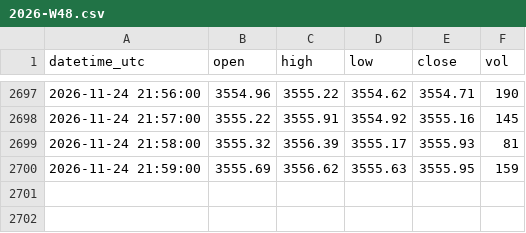
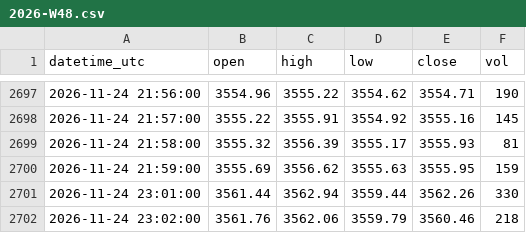
Before and after one commit to sxy999215/xauusd-market-data, a CSV file: data/1m/2026-W48.csv, drawn as a sheet; only a part is shown, gaps mark what is left out; the diff names each change by its address in the sheet, - before the commit and + after, or states it on an @@ line.

Commit message:
Hourly gold K-line update 1/1 (latest 2026-11-24 23:02:00 UTC)

```diff
--- a/data/1m/2026-W48.csv
+++ b/data/1m/2026-W48.csv
+row 2701: 2026-11-24 23:01:00 | 3561.44 | 3562.94 | 3559.44 | 3562.26 | 330
+row 2702: 2026-11-24 23:02:00 | 3561.76 | 3562.06 | 3559.79 | 3560.46 | 218
```
